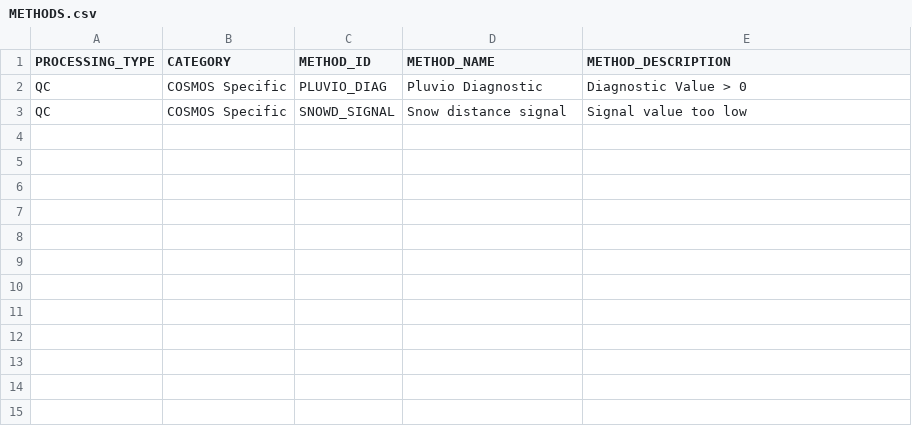
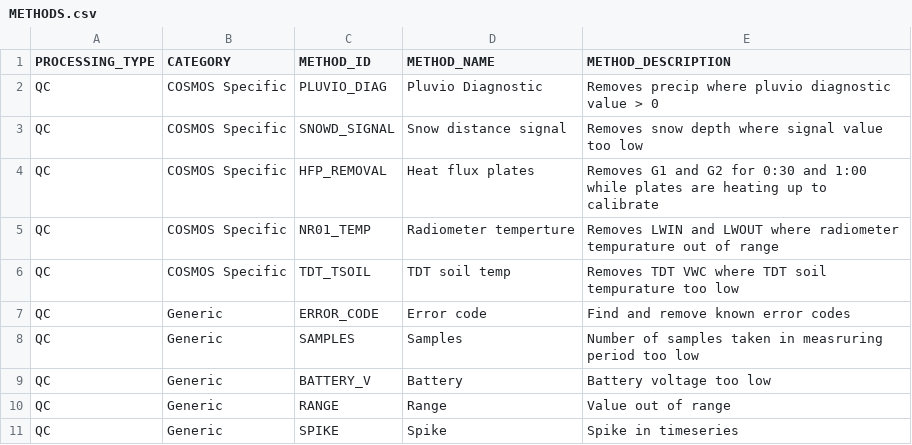
Before and after one commit to NERC-CEH/fdri-ontology, a CSV file: sample_data/src/METHODS.csv, drawn as a sheet.

Commit message:
Update source data for qc configs * Update source data CSV files * Remove PARAMETER_RANGES_QC target from source data build

```diff
--- a/sample_data/src/METHODS.csv
+++ b/sample_data/src/METHODS.csv
@@ -1,3 +1,11 @@
 PROCESSING_TYPE,CATEGORY,METHOD_ID,METHOD_NAME,METHOD_DESCRIPTION
-QC,COSMOS Specific,PLUVIO_DIAG,Pluvio Diagnostic,Diagnostic Value > 0
-QC,COSMOS Specific,SNOWD_SIGNAL,Snow distance signal,Signal value too low
+QC,COSMOS Specific,PLUVIO_DIAG,Pluvio Diagnostic,Removes precip where pluvio diagnostic value > 0
+QC,COSMOS Specific,SNOWD_SIGNAL,Snow distance signal,Removes snow depth where signal value too low
+QC,COSMOS Specific,HFP_REMOVAL,Heat flux plates,Removes G1 and G2 for 0:30 and 1:00 while plates are heating up to calibrate
+QC,COSMOS Specific,NR01_TEMP,Radiometer temperture,Removes LWIN and LWOUT where radiometer tempurature out of range
+QC,COSMOS Specific,TDT_TSOIL,TDT soil temp,Removes TDT VWC where TDT soil tempurature too low
+QC,Generic,ERROR_CODE,Error code,Find and remove known error codes
+QC,Generic,SAMPLES,Samples,Number of samples taken in measruring period too low
+QC,Generic,BATTERY_V,Battery,Battery voltage too low
+QC,Generic,RANGE,Range,Value out of range
+QC,Generic,SPIKE,Spike,Spike in timeseries
```
Also changed, not shown: sample_data/src/PARAMS.csv, 4 other files.
